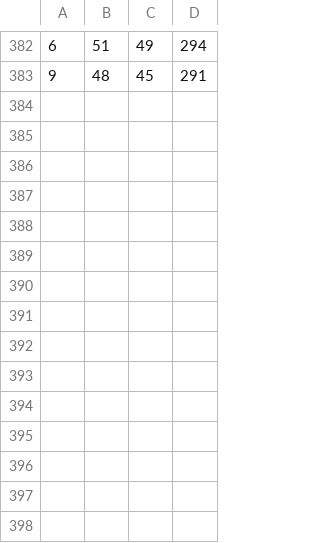
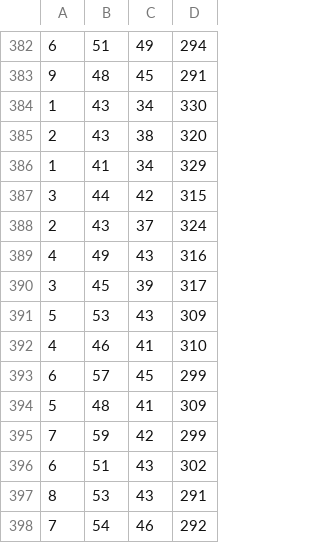
Before and after one commit to RadekKlucz/Evolution-Generator-project, a CSV file: src/main/resources/data.csv, drawn as a sheet; only a part is shown, gaps mark what is left out; the diff names each change by its address in the sheet, - before the commit and + after, or states it on an @@ line.

```diff
--- a/src/main/resources/data.csv
+++ b/src/main/resources/data.csv
+row 384: 1 | 43 | 34 | 330
+row 385: 2 | 43 | 38 | 320
+row 386: 1 | 41 | 34 | 329
+row 387: 3 | 44 | 42 | 315
+row 388: 2 | 43 | 37 | 324
+row 389: 4 | 49 | 43 | 316
+row 390: 3 | 45 | 39 | 317
+row 391: 5 | 53 | 43 | 309
+row 392: 4 | 46 | 41 | 310
+row 393: 6 | 57 | 45 | 299
+row 394: 5 | 48 | 41 | 309
+row 395: 7 | 59 | 42 | 299
+row 396: 6 | 51 | 43 | 302
+row 397: 8 | 53 | 43 | 291
+row 398: 7 | 54 | 46 | 292
```
Also changed, not shown: 1 other file.
